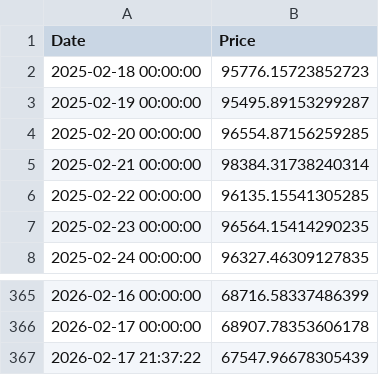
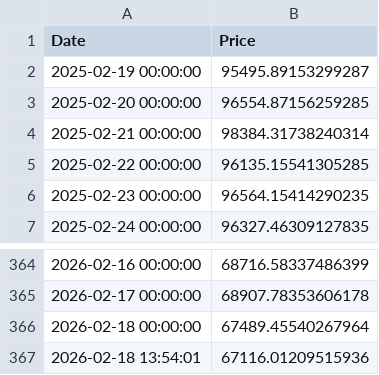
Before and after one commit to AlessandroGCodeca/AnalysisTST, a CSV file: cache/06e591e81e64f91aaf391acbead58408.csv, drawn as a sheet; only a part is shown, gaps mark what is left out; removed rows and columns are numbered as before the commit, all else as after; the diff names each change by its address in the sheet, - before the commit and + after, or states it on an @@ line.

```diff
--- a/cache/06e591e81e64f91aaf391acbead58408.csv
+++ b/cache/06e591e81e64f91aaf391acbead58408.csv
-row 2: 2025-02-18 00:00:00 | 95776.15723852723
-row 367: 2026-02-17 21:37:22 | 67547.96678305439
+row 366: 2026-02-18 00:00:00 | 67489.45540267964
+row 367: 2026-02-18 13:54:01 | 67116.01209515936
```
Also changed, not shown: cache/1383b41f0d9080cd4dc884eba8d7e42d.csv.
